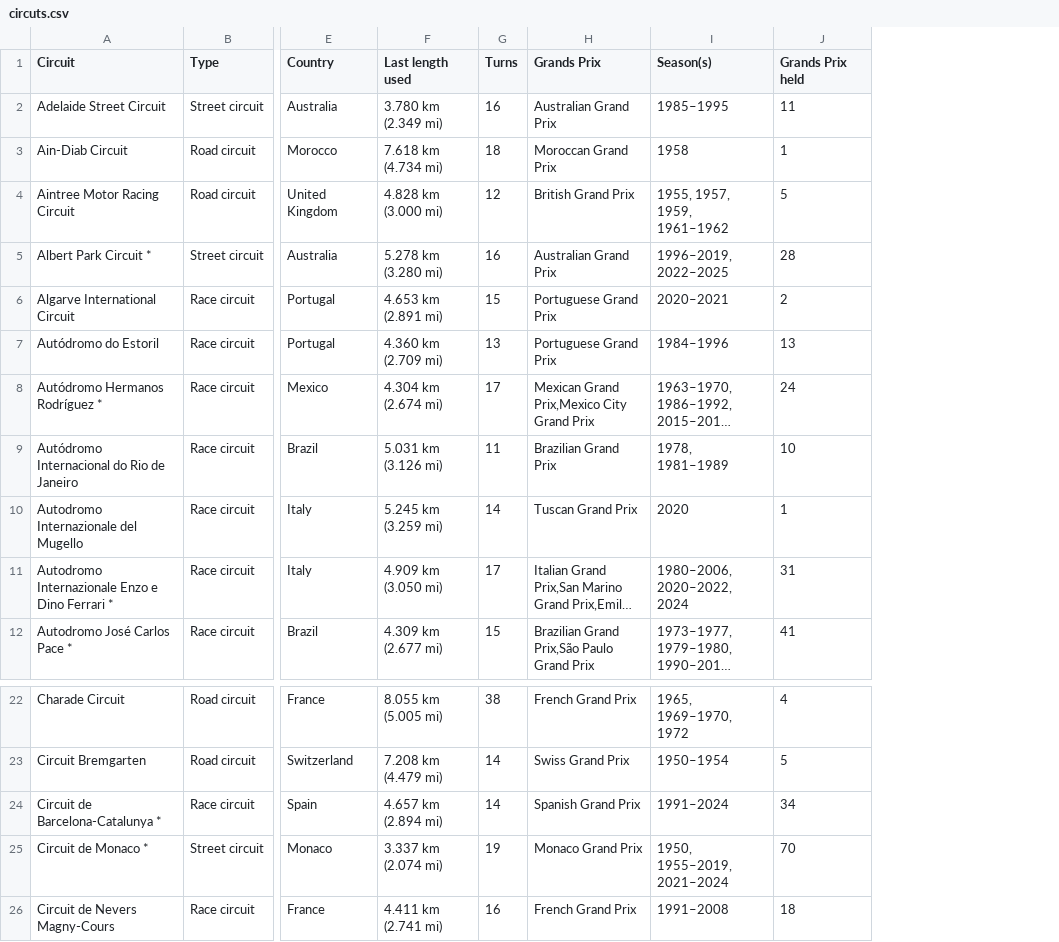
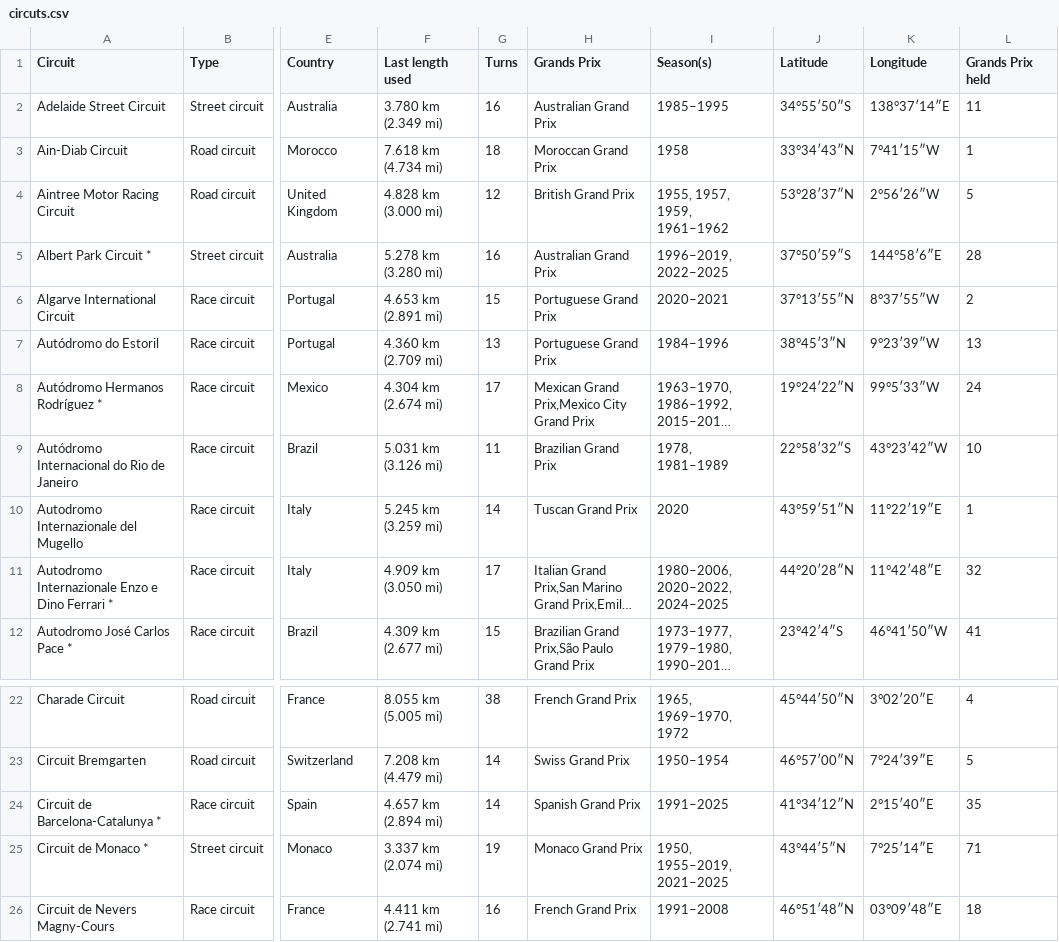
Before and after one commit to michalwietecki/f1-weather-dwh, a CSV file: circuts.csv, drawn as a sheet; only a part is shown, gaps mark what is left out; long unchanged cells end in …; addresses are those after the commit; the diff names each change by its address in the sheet, - before the commit and + after, or states it on an @@ line.

Commit message:
final dimension table circuts

```diff
--- a/circuts.csv
+++ b/circuts.csv
+column J (Latitude), rows 2-12: 34°55′50″S | 33°34′43″N | 53°28′37″N | 37°50′59″S | 37°13′55″N | 38°45′3″N | 19°24′22″N | 22°58′32″S | 43°59′51″N | 44°20′28″N | 23°42′4″S; rows 22-26: 45°44′50″N | 46°57′00″N | 41°34′12″N | 43°44′5″N | 46°51′48″N
+column K (Longitude), rows 2-12: 138°37′14″E | 7°41′15″W | 2°56′26″W | 144°58′6″E | 8°37′55″W | 9°23′39″W | 99°5′33″W | 43°23′42″W | 11°22′19″E | 11°42′48″E | 46°41′50″W; rows 22-26: 3°02′20″E | 7°24′39″E | 2°15′40″E | 7°25′14″E | 03°09′48″E
-I11 (Season(s)): 1980–2006, 2020–2022, 2024
+I11 (Season(s)): 1980–2006, 2020–2022, 2024–2025
-L11 (Grands Prix held): 31
+L11 (Grands Prix held): 32
-I24 (Season(s)): 1991–2024
+I24 (Season(s)): 1991–2025
-L24 (Grands Prix held): 34
+L24 (Grands Prix held): 35
-I25 (Season(s)): 1950, 1955–2019, 2021–2024
+I25 (Season(s)): 1950, 1955–2019, 2021–2025
-L25 (Grands Prix held): 70
+L25 (Grands Prix held): 71
```
Also changed, not shown: 2 other files.
